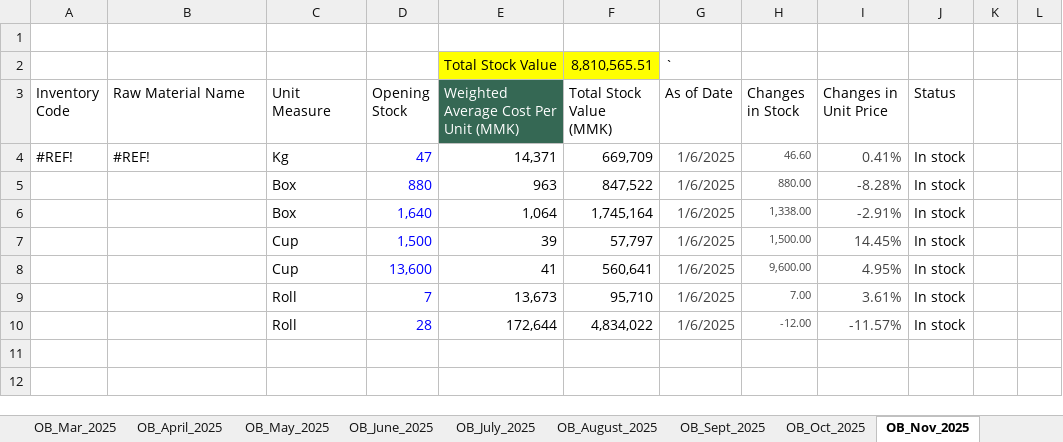
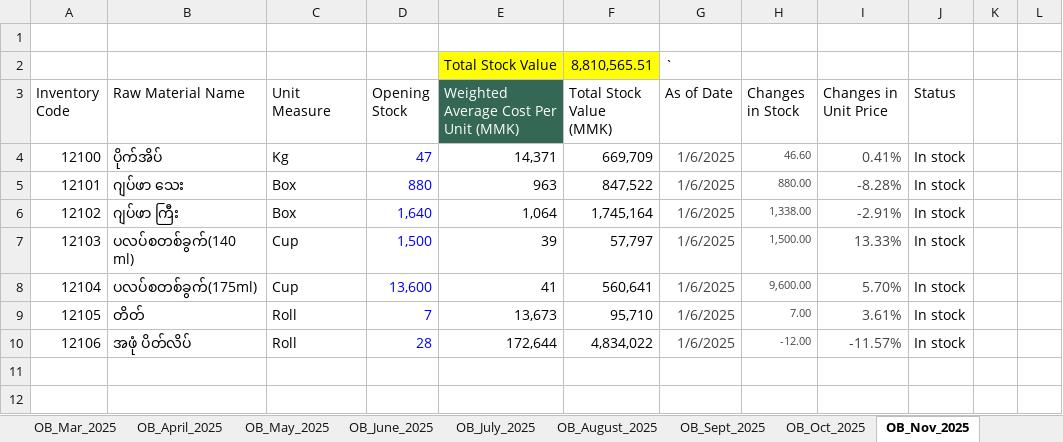
Before and after one commit to iceiceib/workspace_accountant, an Excel workbook: accountant-skill/Exisitng Accounting Workflow _ reference files/Books of Prime Entry/Packaging_Tracker.xlsx, sheet OB_Nov_2025, drawn as a sheet; only a part is shown; values as stored, in another font and other column widths than the file's, no borders; charts and pictures and conditional formats and table styles not drawn; the diff names each change by its address in the sheet, - before the commit and + after, or states it on an @@ line.

```diff
--- a/accountant-skill/Exisitng Accounting Workflow _ reference files/Books of Prime Entry/Packaging_Tracker.xlsx (sheet OB_Nov_2025)
+++ b/accountant-skill/Exisitng Accounting Workflow _ reference files/Books of Prime Entry/Packaging_Tracker.xlsx (sheet OB_Nov_2025)
-A4 (Inventory Code): #REF!
+A4 (Inventory Code): 12100
-B4 (Raw Material Name): #REF!
+B4 (Raw Material Name): ပိုက်အိပ်
-A5 (Inventory Code): (empty)
+A5 (Inventory Code): 12101
-B5 (Raw Material Name): (empty)
+B5 (Raw Material Name): ဂျပ်ဖာ သေး
-A6 (Inventory Code): (empty)
+A6 (Inventory Code): 12102
-B6 (Raw Material Name): (empty)
+B6 (Raw Material Name): ဂျပ်ဖာ ကြီး
-A7 (Inventory Code): (empty)
+A7 (Inventory Code): 12103
-B7 (Raw Material Name): (empty)
+B7 (Raw Material Name): ပလပ်စတစ်ခွက်(140 ml)
-I7 (Changes in Unit Price): 14.45%
+I7 (Changes in Unit Price): 13.33%
-A8 (Inventory Code): (empty)
+A8 (Inventory Code): 12104
-B8 (Raw Material Name): (empty)
+B8 (Raw Material Name): ပလပ်စတစ်ခွက်(175ml)
-I8 (Changes in Unit Price): 4.95%
+I8 (Changes in Unit Price): 5.70%
-A9 (Inventory Code): (empty)
+A9 (Inventory Code): 12105
-B9 (Raw Material Name): (empty)
+B9 (Raw Material Name): တိတ်
-A10 (Inventory Code): (empty)
+A10 (Inventory Code): 12106
-B10 (Raw Material Name): (empty)
+B10 (Raw Material Name): အဖုံ ပိတ်လိပ်
```
Also changed, not shown: sheet 12105, sheet COP & Purchases Tracker, sheet 12104, sheet 12101, sheet 12100, sheet 12103, 12 more sheets, other sheet tabs, formulas that keep their value, charts or pictures, accountant-skill/Exisitng Accounting Workflow _ reference files/Books of Prime Entry/Raw Material _Tracker.xlsx, 1 other file.
